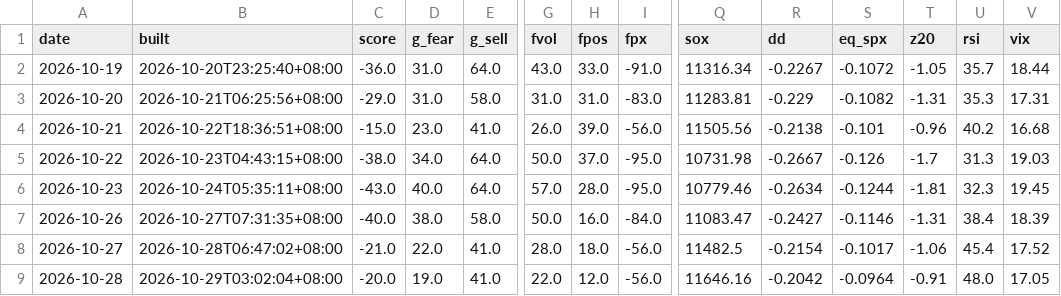
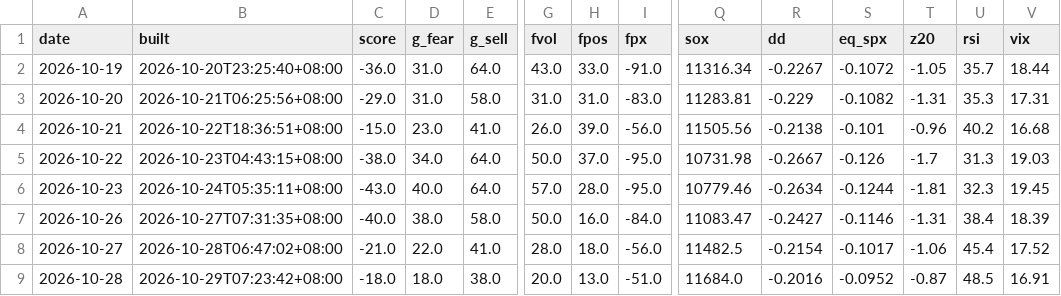
Before and after one commit to parker123450/tech-sentiment, a CSV file: daily_log.csv, drawn as a sheet; only a part is shown, gaps mark what is left out; the diff covers the shown part only; the diff names each change by its address in the sheet, - before the commit and + after, or states it on an @@ line.

```diff
--- a/daily_log.csv
+++ b/daily_log.csv
-B9 (built): 2026-10-29T03:02:04+08:00
+B9 (built): 2026-10-29T07:23:42+08:00
-C9 (score): -20.0
+C9 (score): -18.0
-D9 (g_fear): 19.0
+D9 (g_fear): 18.0
-E9 (g_sell): 41.0
+E9 (g_sell): 38.0
-G9 (fvol): 22.0
+G9 (fvol): 20.0
-H9 (fpos): 12.0
+H9 (fpos): 13.0
-I9 (fpx): -56.0
+I9 (fpx): -51.0
-Q9 (sox): 11646.16
+Q9 (sox): 11684.0
-R9 (dd): -0.2042
+R9 (dd): -0.2016
-S9 (eq_spx): -0.0964
+S9 (eq_spx): -0.0952
-T9 (z20): -0.91
+T9 (z20): -0.87
-U9 (rsi): 48.0
+U9 (rsi): 48.5
-V9 (vix): 17.05
+V9 (vix): 16.91
```
Also changed, not shown: 2 edited cells elsewhere in this file, options_flow_daily.csv, options_history.csv, 2 other files.
